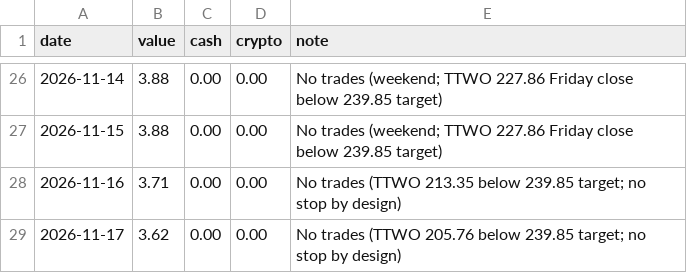
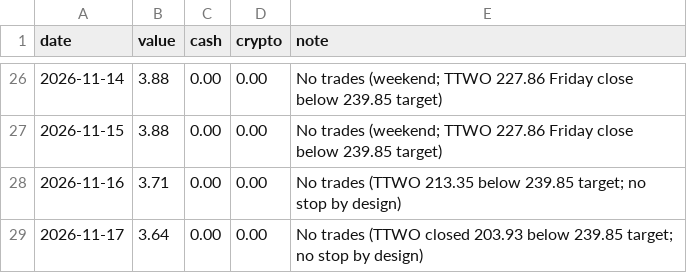
Before and after one commit to ashleyymcquestion/claude-trade, a CSV file: data/robinhood-results.csv, drawn as a sheet; only a part is shown, gaps mark what is left out.

```diff
--- a/data/robinhood-results.csv
+++ b/data/robinhood-results.csv
@@ -28,2 +28,2 @@ date,value,cash,crypto,note
 2026-11-16,3.71,0.00,0.00,No trades (TTWO 213.35 below 239.85 target; no stop by design)
-2026-11-17,3.62,0.00,0.00,No trades (TTWO 205.76 below 239.85 target; no stop by design)
+2026-11-17,3.64,0.00,0.00,No trades (TTWO closed 203.93 below 239.85 target; no stop by design)
```
Also changed, not shown: data/intraday/ttwo/TTWO.csv, 1 other file.
